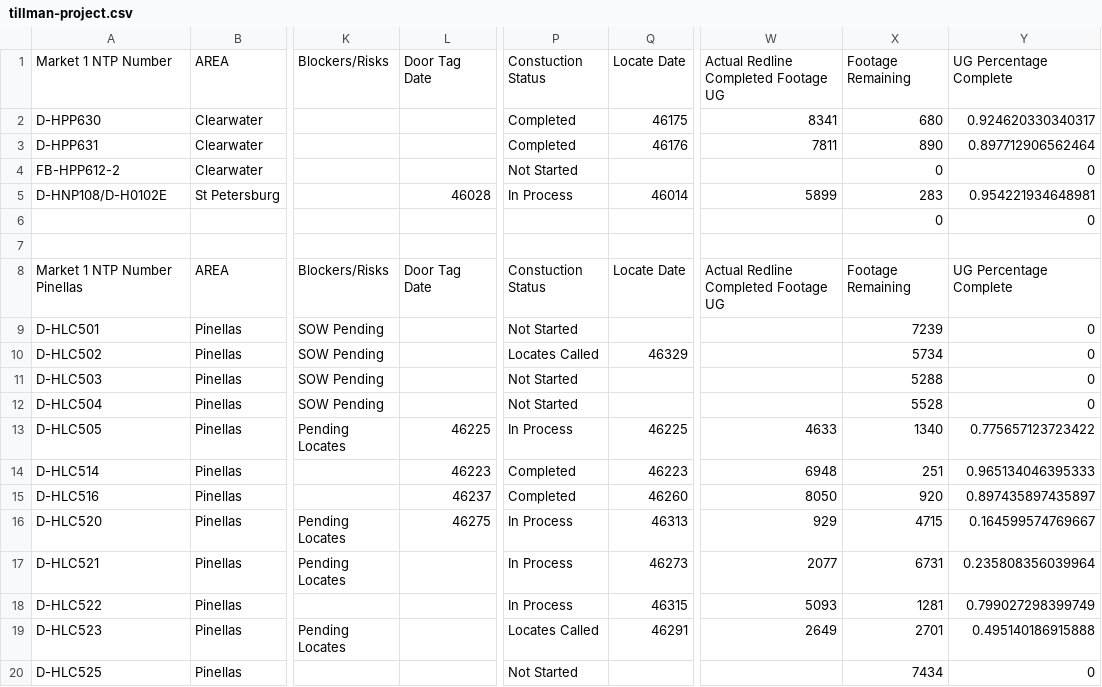
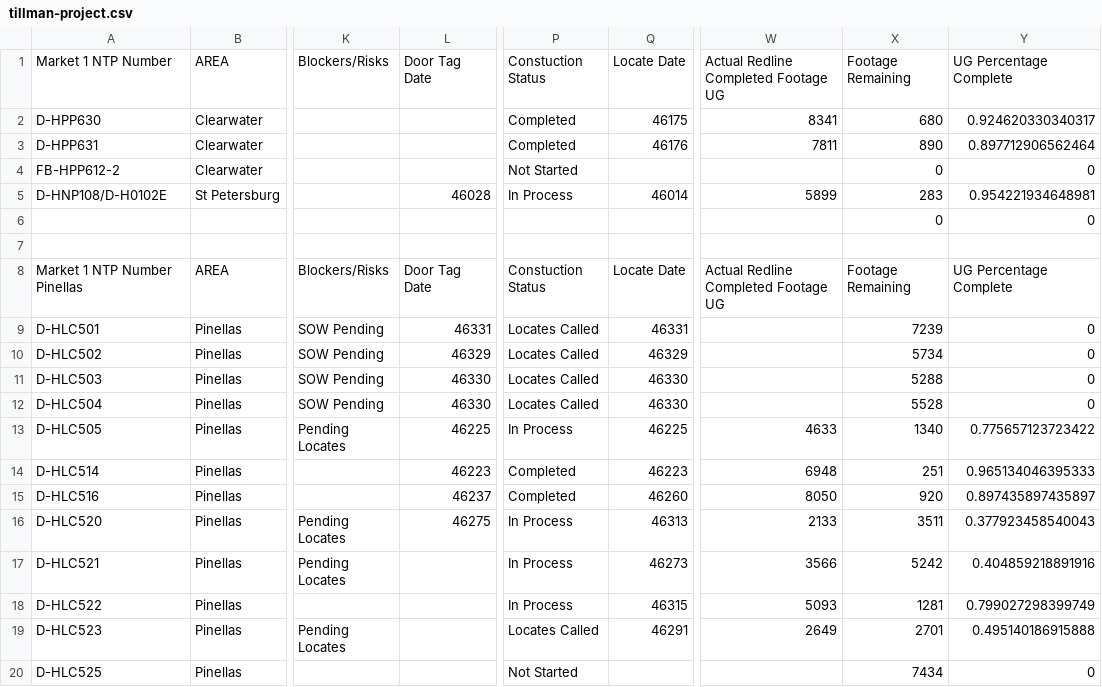
Before and after one commit to JCKraus1/Tillman-Dashboard, a CSV file: tillman-project.csv, drawn as a sheet; only a part is shown, gaps mark what is left out; the diff covers the shown part only; the diff names each change by its address in the sheet, - before the commit and + after, or states it on an @@ line.

Commit message:
Automated CSV update every 6 hours

```diff
--- a/tillman-project.csv
+++ b/tillman-project.csv
-L9: (empty)
+L9: 46331
-P9: Not Started
+P9: Locates Called
-Q9: (empty)
+Q9: 46331
-L10: (empty)
+L10: 46329
-L11:L12: (empty)
+L11:L12: 46330
-P11:P12: Not Started
+P11:P12: Locates Called
-Q11:Q12: (empty)
+Q11:Q12: 46330
-W16: 929
+W16: 2133
-X16: 4715
+X16: 3511
-Y16: 0.164599574769667
+Y16: 0.377923458540043
-W17: 2077
+W17: 3566
-X17: 6731
+X17: 5242
-Y17: 0.235808356039964
+Y17: 0.404859218891916
```
Also changed, not shown: 38 edited cells elsewhere in this file.
